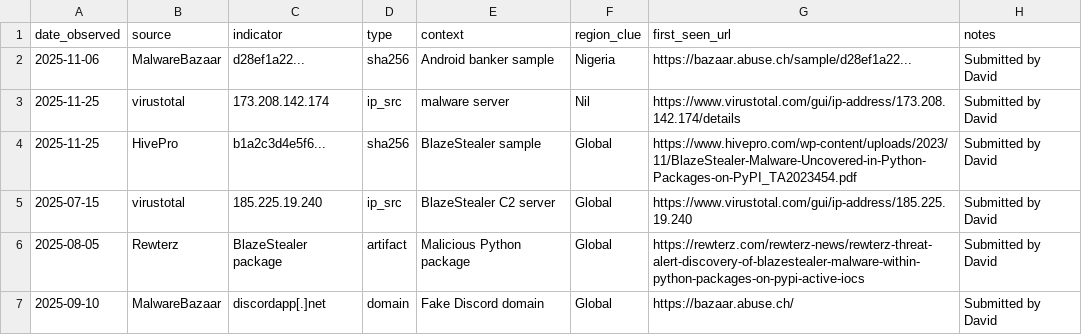
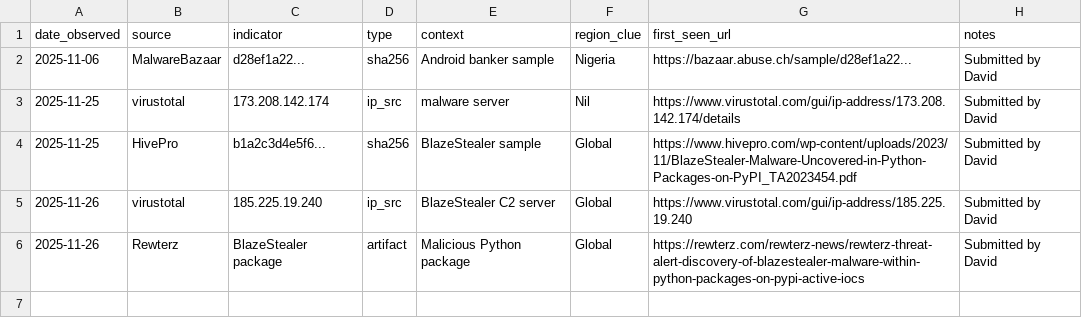
Before and after one commit to David-S15/MIA, a CSV file: OSINT_Data_Collector/YYYYMMDD_osint_feed.csv, drawn as a sheet.

Commit message:
Update OSINT feed with new entries and remove old ones

```diff
--- a/OSINT_Data_Collector/YYYYMMDD_osint_feed.csv
+++ b/OSINT_Data_Collector/YYYYMMDD_osint_feed.csv
@@ -4,4 +4,3 @@ date_observed,source,indicator,type,context,region_clue,first_seen_url,notes
 2025-11-25,HivePro,b1a2c3d4e5f6...,sha256,"BlazeStealer sample",Global,https://www.hivepro.com/wp-content/uploads/2023/11/BlazeStealer-Malware-Uncovered-in-Python-Packages-on-PyPI_TA2023454.pdf,"Submitted by David"
-2025-07-15,virustotal,185.225.19.240,ip_src,"BlazeStealer C2 server",Global,https://www.virustotal.com/gui/ip-address/185.225.19.240,"Submitted by David"
-2025-08-05,Rewterz,BlazeStealer package,artifact,"Malicious Python package",Global,https://rewterz.com/rewterz-news/rewterz-threat-alert-discovery-of-blazestealer-malware-within-python-packages-on-pypi-active-iocs,"Submitted by David"
-2025-09-10,MalwareBazaar,discordapp[.]net,domain,"Fake Discord domain",Global,https://bazaar.abuse.ch/,"Submitted by David"
+2025-11-26,virustotal,185.225.19.240,ip_src,"BlazeStealer C2 server",Global,https://www.virustotal.com/gui/ip-address/185.225.19.240,"Submitted by David"
+2025-11-26,Rewterz,BlazeStealer package,artifact,"Malicious Python package",Global,https://rewterz.com/rewterz-news/rewterz-threat-alert-discovery-of-blazestealer-malware-within-python-packages-on-pypi-active-iocs,"Submitted by David"
```
